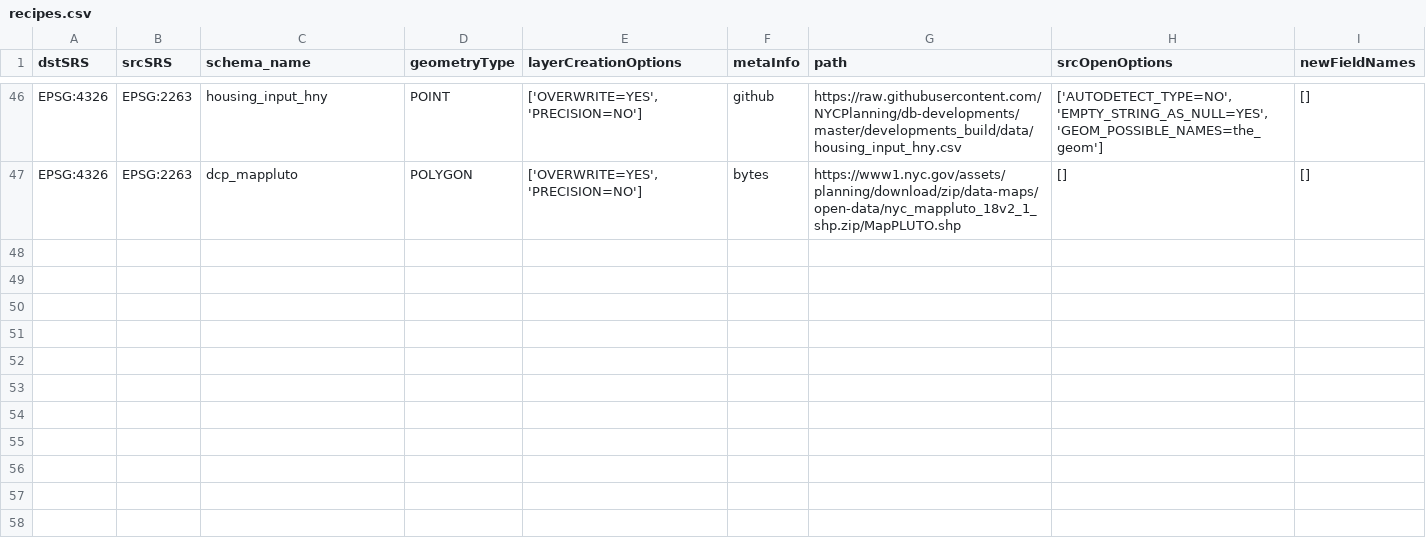
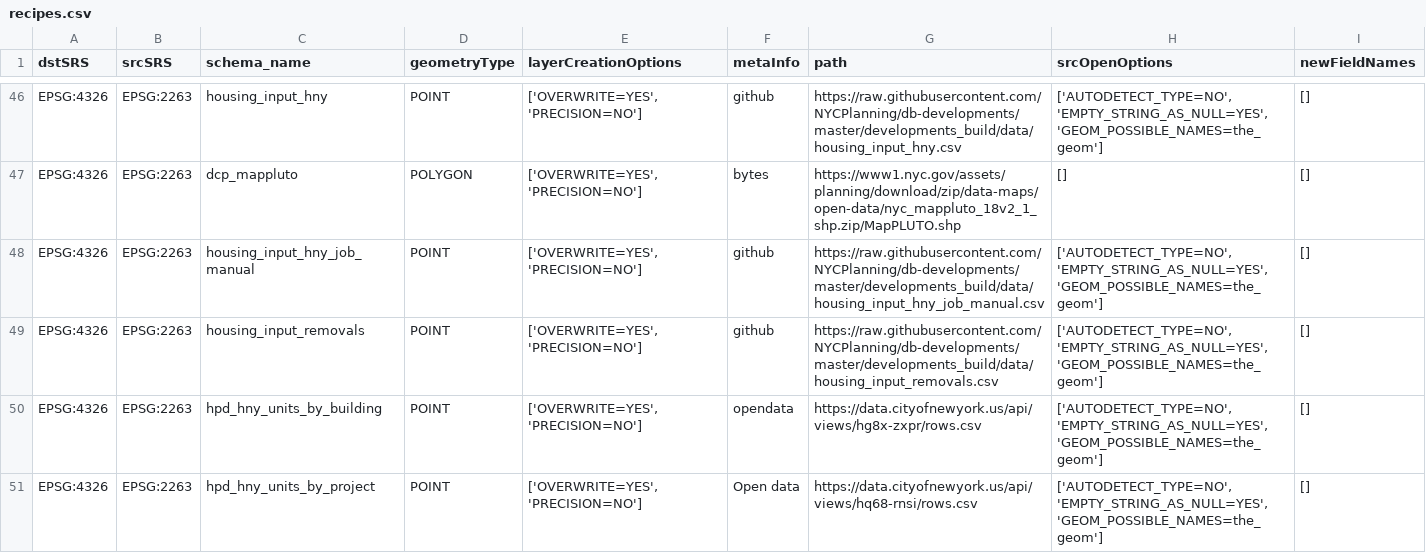
Before and after one commit to NYCPlanning/recipes, a CSV file: recipes/recipes.csv, drawn as a sheet; only a part is shown, gaps mark what is left out.

Commit message:
add housing ny

```diff
--- a/recipes/recipes.csv
+++ b/recipes/recipes.csv
@@ -47 +47,5 @@
 "EPSG:4326","EPSG:2263","dcp_mappluto","POLYGON","['OVERWRITE=YES', 'PRECISION=NO']","bytes","https://www1.nyc.gov/assets/planning/download/zip/data-maps/open-data/nyc_mappluto_18v2_1_shp.zip/MapPLUTO.shp","[]","[]"
+"EPSG:4326","EPSG:2263","housing_input_hny_job_manual","POINT","['OVERWRITE=YES', 'PRECISION=NO']","github","https://raw.githubusercontent.com/NYCPlanning/db-developments/master/developments_build/data/housing_input_hny_job_manual.csv","['AUTODETECT_TYPE=NO', 'EMPTY_STRING_AS_NULL=YES', 'GEOM_POSSIBLE_NAMES=the_geom']","[]"
+"EPSG:4326","EPSG:2263","housing_input_removals","POINT","['OVERWRITE=YES', 'PRECISION=NO']","github","https://raw.githubusercontent.com/NYCPlanning/db-developments/master/developments_build/data/housing_input_removals.csv","['AUTODETECT_TYPE=NO', 'EMPTY_STRING_AS_NULL=YES', 'GEOM_POSSIBLE_NAMES=the_geom']","[]"
+"EPSG:4326","EPSG:2263","hpd_hny_units_by_building","POINT","['OVERWRITE=YES', 'PRECISION=NO']","opendata","https://data.cityofnewyork.us/api/views/hg8x-zxpr/rows.csv","['AUTODETECT_TYPE=NO', 'EMPTY_STRING_AS_NULL=YES', 'GEOM_POSSIBLE_NAMES=the_geom']","[]"
+"EPSG:4326","EPSG:2263","hpd_hny_units_by_project","POINT","['OVERWRITE=YES', 'PRECISION=NO']","Open data ","https://data.cityofnewyork.us/api/views/hq68-rnsi/rows.csv","['AUTODETECT_TYPE=NO', 'EMPTY_STRING_AS_NULL=YES', 'GEOM_POSSIBLE_NAMES=the_geom']","[]"
```
Also changed, not shown: 5 other files.
